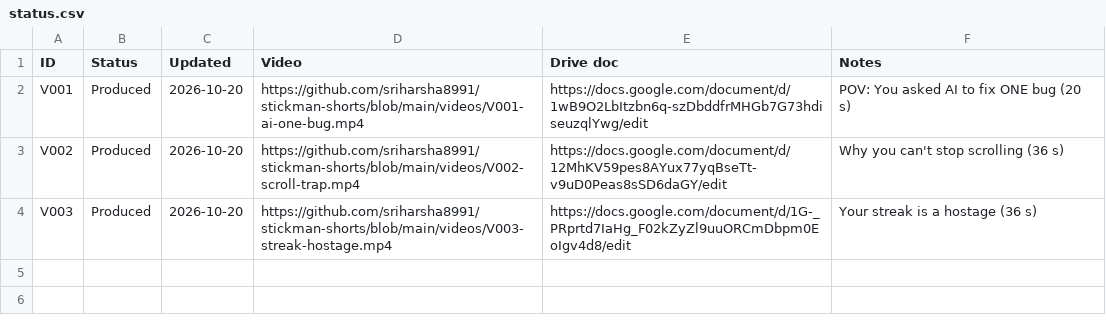
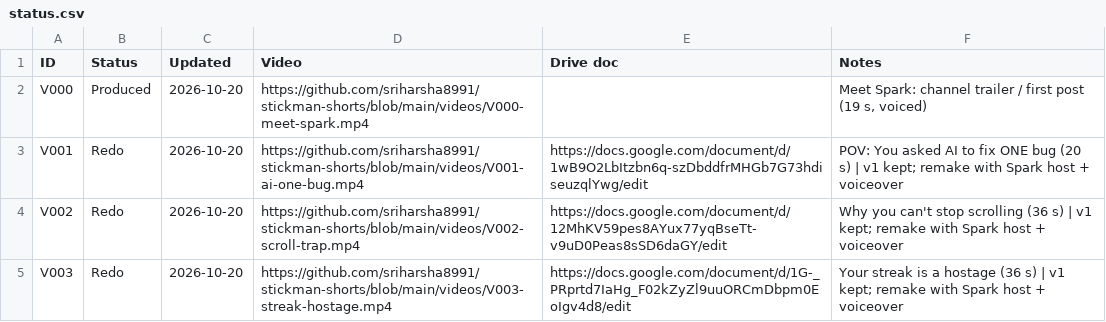
Before and after one commit to sriharsha8991/stickman-shorts, a CSV file: plan/status.csv, drawn as a sheet.

```diff
--- a/plan/status.csv
+++ b/plan/status.csv
@@ -1,4 +1,5 @@
 ID,Status,Updated,Video,Drive doc,Notes
-V001,Produced,2026-10-20,https://github.com/sriharsha8991/stickman-shorts/blob/main/videos/V001-ai-one-bug.mp4,https://docs.google.com/document/d/1wB9O2LbItzbn6q-szDbddfrMHGb7G73hdiseuzqlYwg/edit,POV: You asked AI to fix ONE bug (20 s)
-V002,Produced,2026-10-20,https://github.com/sriharsha8991/stickman-shorts/blob/main/videos/V002-scroll-trap.mp4,https://docs.google.com/document/d/12MhKV59pes8AYux77yqBseTt-v9uD0Peas8sSD6daGY/edit,Why you can't stop scrolling (36 s)
-V003,Produced,2026-10-20,https://github.com/sriharsha8991/stickman-shorts/blob/main/videos/V003-streak-hostage.mp4,https://docs.google.com/document/d/1G-_PRprtd7IaHg_F02kZyZl9uuORCmDbpm0EoIgv4d8/edit,Your streak is a hostage (36 s)
+V000,Produced,2026-10-20,https://github.com/sriharsha8991/stickman-shorts/blob/main/videos/V000-meet-spark.mp4,,"Meet Spark: channel trailer / first post (19 s, voiced)"
+V001,Redo,2026-10-20,https://github.com/sriharsha8991/stickman-shorts/blob/main/videos/V001-ai-one-bug.mp4,https://docs.google.com/document/d/1wB9O2LbItzbn6q-szDbddfrMHGb7G73hdiseuzqlYwg/edit,POV: You asked AI to fix ONE bug (20 s) | v1 kept; remake with Spark host + voiceover
+V002,Redo,2026-10-20,https://github.com/sriharsha8991/stickman-shorts/blob/main/videos/V002-scroll-trap.mp4,https://docs.google.com/document/d/12MhKV59pes8AYux77yqBseTt-v9uD0Peas8sSD6daGY/edit,Why you can't stop scrolling (36 s) | v1 kept; remake with Spark host + voiceover
+V003,Redo,2026-10-20,https://github.com/sriharsha8991/stickman-shorts/blob/main/videos/V003-streak-hostage.mp4,https://docs.google.com/document/d/1G-_PRprtd7IaHg_F02kZyZl9uuORCmDbpm0EoIgv4d8/edit,Your streak is a hostage (36 s) | v1 kept; remake with Spark host + voiceover
```
Also changed, not shown: 21 other files.
